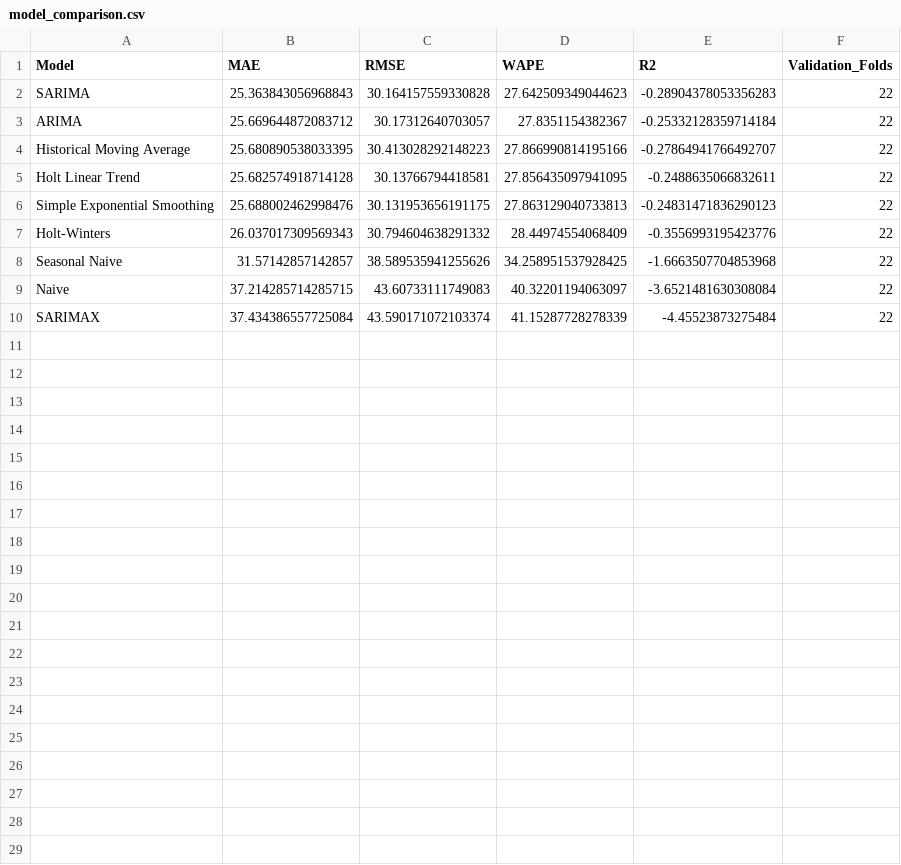
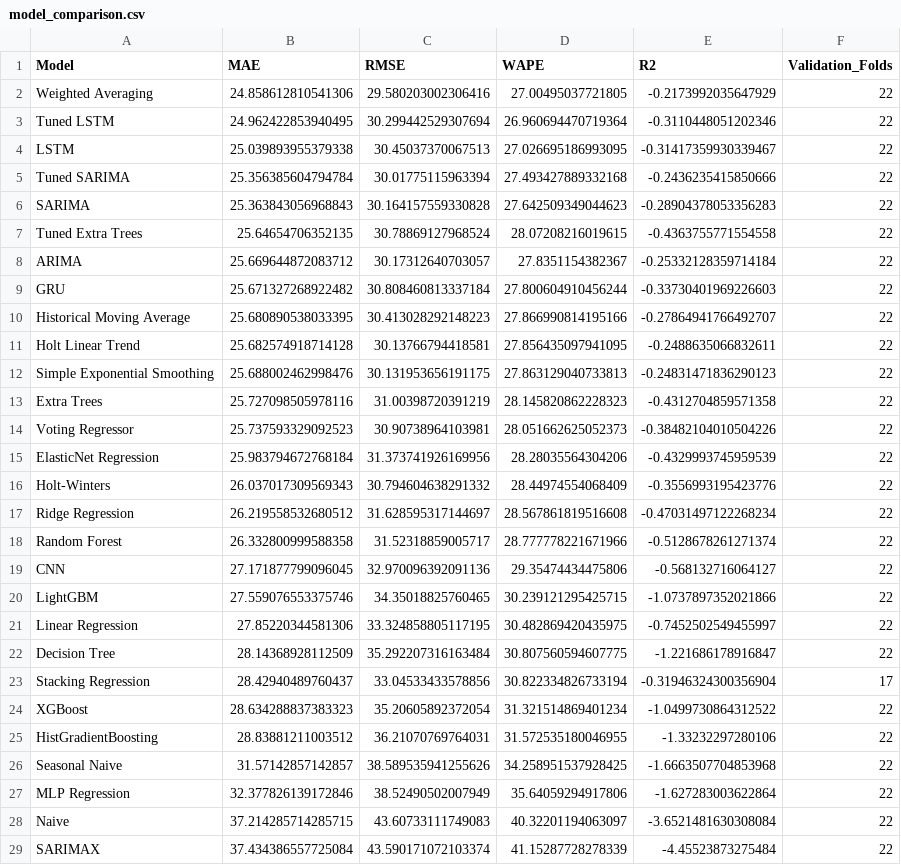
Before and after one commit to TejasMJ/StaySense-Analytics, a CSV file: artifacts/model_comparison.csv, drawn as a sheet.

Commit message:
Model development completed

```diff
--- a/artifacts/model_comparison.csv
+++ b/artifacts/model_comparison.csv
@@ -1,4 +1,10 @@
 Model,MAE,RMSE,WAPE,R2,Validation_Folds
+Weighted Averaging,24.858612810541306,29.580203002306416,27.00495037721805,-0.2173992035647929,22
+Tuned LSTM,24.962422853940495,30.299442529307694,26.960694470719364,-0.3110448051202346,22
+LSTM,25.039893955379338,30.45037370067513,27.026695186993095,-0.31417359930339467,22
+Tuned SARIMA,25.356385604794784,30.01775115963394,27.493427889332168,-0.2436235415850666,22
 SARIMA,25.363843056968843,30.164157559330828,27.642509349044623,-0.28904378053356283,22
+Tuned Extra Trees,25.64654706352135,30.78869127968524,28.07208216019615,-0.4363755771554558,22
 ARIMA,25.669644872083712,30.17312640703057,27.8351154382367,-0.25332128359714184,22
+GRU,25.671327268922482,30.808460813337184,27.800604910456244,-0.33730401969226603,22
 Historical Moving Average,25.680890538033395,30.413028292148223,27.866990814195166,-0.27864941766492707,22
@@ -6,4 +12,17 @@ Holt Linear Trend,25.682574918714128,30.13766794418581,27.856435097941095,-0.248
 Simple Exponential Smoothing,25.688002462998476,30.131953656191175,27.863129040733813,-0.24831471836290123,22
+Extra Trees,25.727098505978116,31.00398720391219,28.145820862228323,-0.4312704859571358,22
+Voting Regressor,25.737593329092523,30.90738964103981,28.051662625052373,-0.38482104010504226,22
+ElasticNet Regression,25.983794672768184,31.373741926169956,28.28035564304206,-0.4329993745959539,22
 Holt-Winters,26.037017309569343,30.794604638291332,28.44974554068409,-0.3556993195423776,22
+Ridge Regression,26.219558532680512,31.628595317144697,28.567861819516608,-0.47031497122268234,22
+Random Forest,26.332800999588358,31.52318859005717,28.777778221671966,-0.5128678261271374,22
+CNN,27.171877799096045,32.970096392091136,29.35474434475806,-0.568132716064127,22
+LightGBM,27.559076553375746,34.35018825760465,30.239121295425715,-1.0737897352021866,22
+Linear Regression,27.85220344581306,33.324858805117195,30.482869420435975,-0.7452502549455997,22
+Decision Tree,28.14368928112509,35.292207316163484,30.807560594607775,-1.221686178916847,22
+Stacking Regression,28.42940489760437,33.04533433578856,30.822334826733194,-0.31946324300356904,17
+XGBoost,28.634288837383323,35.20605892372054,31.321514869401234,-1.0499730864312522,22
+HistGradientBoosting,28.83881211003512,36.21070769764031,31.572535180046955,-1.33232297280106,22
 Seasonal Naive,31.57142857142857,38.589535941255626,34.258951537928425,-1.6663507704853968,22
+MLP Regression,32.377826139172846,38.52490502007949,35.64059294917806,-1.627283003622864,22
 Naive,37.214285714285715,43.60733111749083,40.32201194063097,-3.6521481630308084,22
```
Also changed, not shown: 7 other files.
